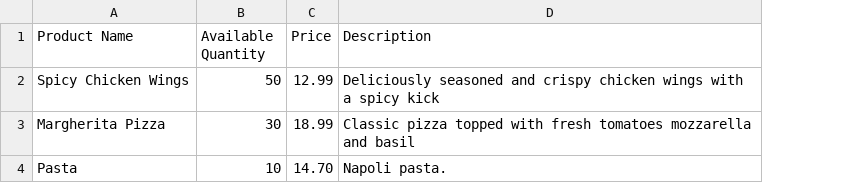
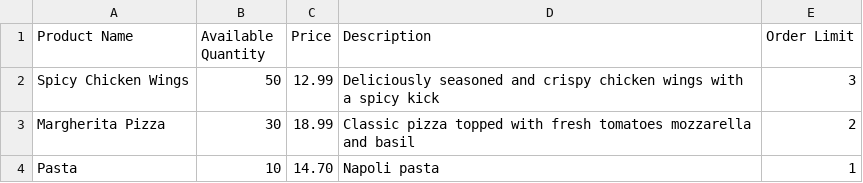
Before and after one commit to SXV357/Online-Product-Marketplace, a CSV file: ProductsToImport.csv, drawn as a sheet; the diff names each change by its address in the sheet, - before the commit and + after, or states it on an @@ line.

Commit message:
per product order qty limit

```diff
--- a/ProductsToImport.csv
+++ b/ProductsToImport.csv
+column E (Order Limit), rows 2-4: 3 | 2 | 1
-D4 (Description): Napoli pasta.
+D4 (Description): Napoli pasta
```
Also changed, not shown: 13 other files.
